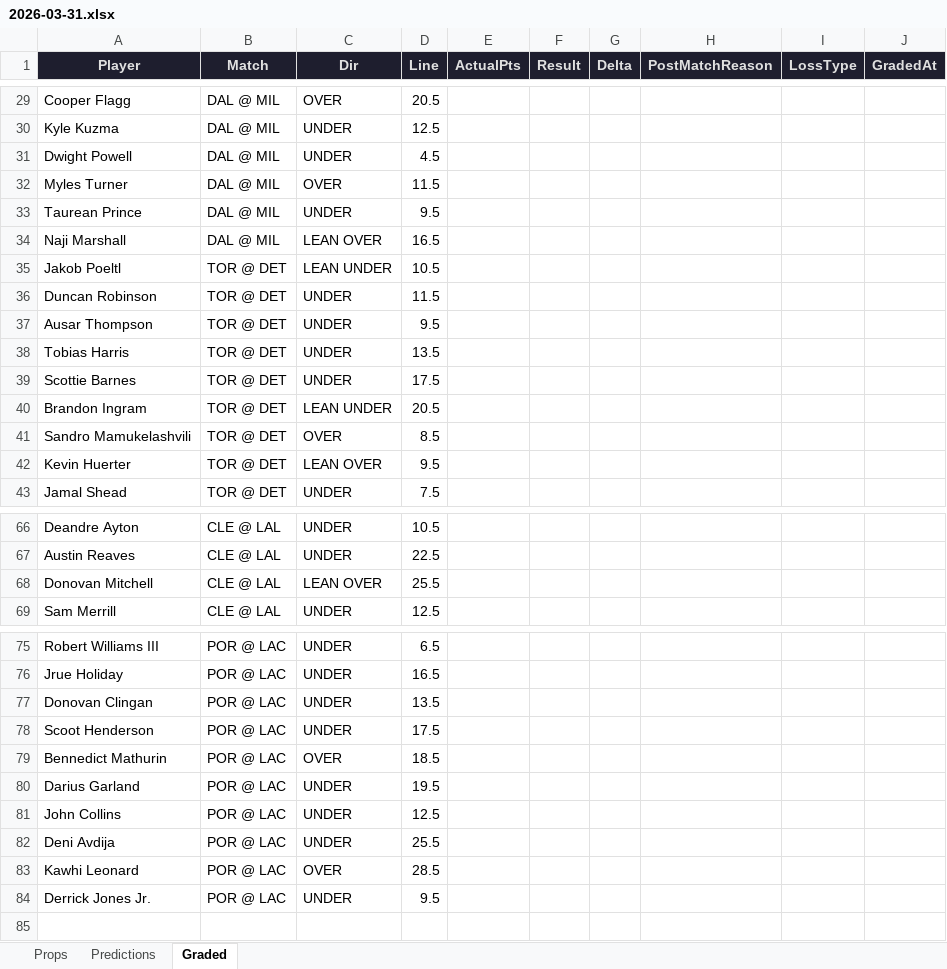
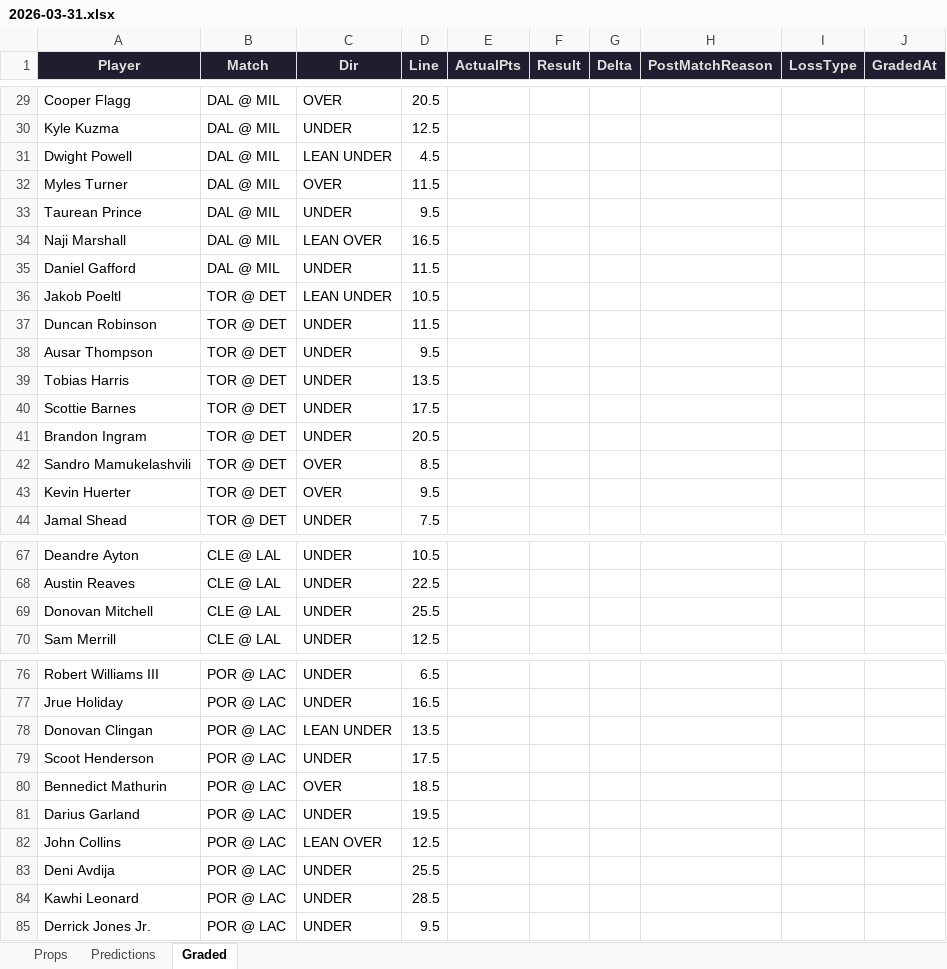
Before and after one commit to iamwerewolf1007/PropEdgeV11.0, an Excel workbook: daily/2026-03-31.xlsx, sheet Graded, drawn as a sheet; only a part is shown, gaps mark what is left out; values as stored, in another font and other column widths than the file's, no borders; addresses are those after the commit; the diff covers the shown part only; the diff names each change by its address in the sheet, - before the commit and + after, or states it on an @@ line.

```diff
--- a/daily/2026-03-31.xlsx (sheet Graded)
+++ b/daily/2026-03-31.xlsx (sheet Graded)
-C31 (Dir): UNDER
+C31 (Dir): LEAN UNDER
+row 35: Daniel Gafford | DAL @ MIL | UNDER | 11.5
-C41 (Dir): LEAN UNDER
+C41 (Dir): UNDER
-C43 (Dir): LEAN OVER
+C43 (Dir): OVER
-C69 (Dir): LEAN OVER
+C69 (Dir): UNDER
-C78 (Dir): UNDER
+C78 (Dir): LEAN UNDER
-C82 (Dir): UNDER
+C82 (Dir): LEAN OVER
-C84 (Dir): OVER
+C84 (Dir): UNDER
```
Also changed, not shown: 2 edited cells elsewhere in this sheet, sheet Predictions, sheet Props, daily/2026-03-30.xlsx, 6 other files.
